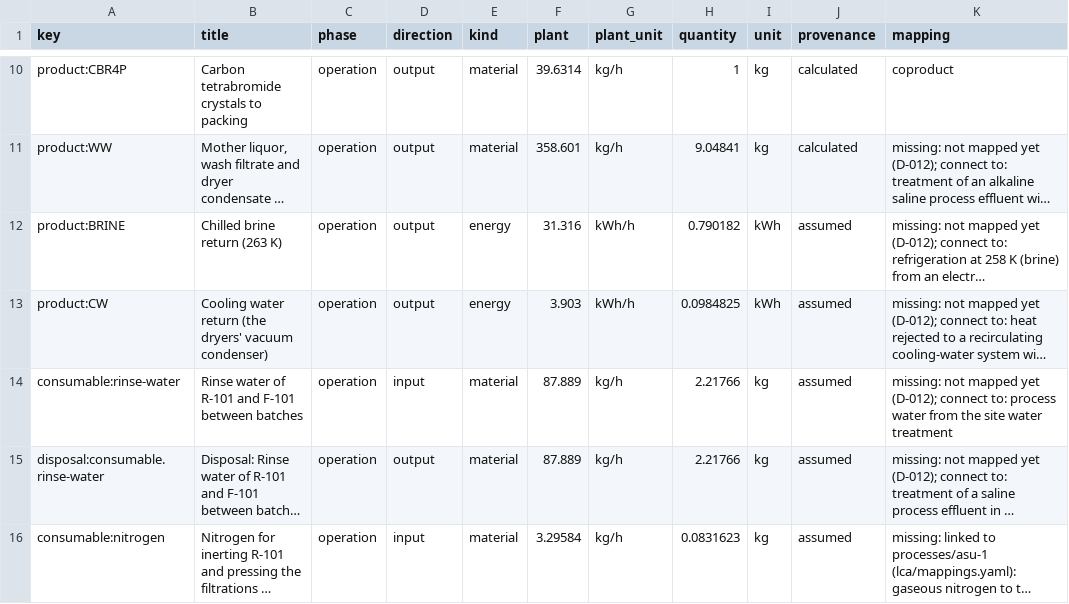
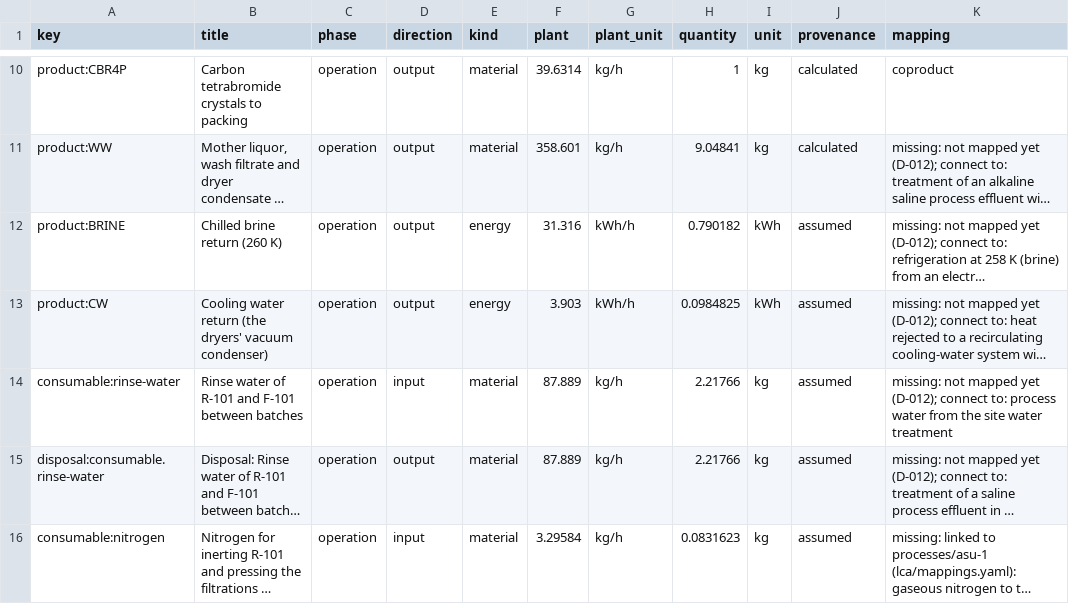
Before and after one commit to ChemE-as-Code/process-library, a CSV file: processes/carbon-tetrabromide-1/lca/inventory.csv, drawn as a sheet; only a part is shown, gaps mark what is left out; long unchanged cells end in …; the diff names each change by its address in the sheet, - before the commit and + after, or states it on an @@ line.

```diff
--- a/processes/carbon-tetrabromide-1/lca/inventory.csv
+++ b/processes/carbon-tetrabromide-1/lca/inventory.csv
-B12 (title): Chilled brine return (263 K)
+B12 (title): Chilled brine return (260 K)
```
Also changed, not shown: 13 other files.
